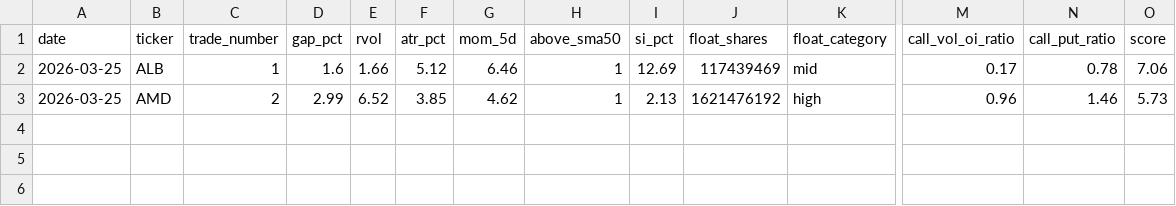
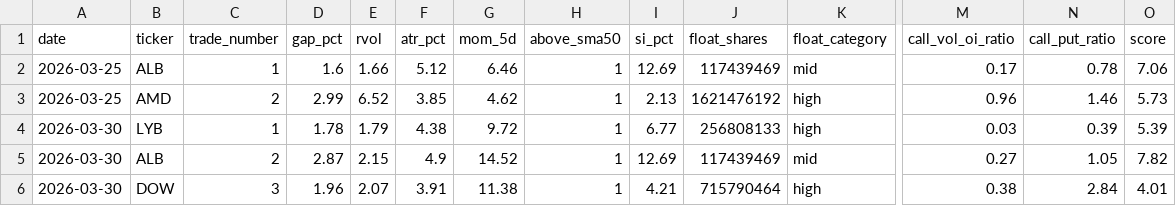
Before and after one commit to jweninger16/Lattice, a CSV file: data/trade_log.csv, drawn as a sheet; only a part is shown, gaps mark what is left out; rows hold the shown columns only; the diff names each change by its address in the sheet, - before the commit and + after, or states it on an @@ line.

Commit message:
check settled cash before trades, no more spam

```diff
--- a/data/trade_log.csv
+++ b/data/trade_log.csv
+row 4: 2026-03-30 | LYB | 1 | 1.78 | 1.79 | 4.38 | 9.72 | 1 | 6.77 | 256808133 | high | 0.03 | 0.39 | 5.39
+row 5: 2026-03-30 | ALB | 2 | 2.87 | 2.15 | 4.9 | 14.52 | 1 | 12.69 | 117439469 | mid | 0.27 | 1.05 | 7.82
+row 6: 2026-03-30 | DOW | 3 | 1.96 | 2.07 | 3.91 | 11.38 | 1 | 4.21 | 715790464 | high | 0.38 | 2.84 | 4.01
```
Also changed, not shown: 4 other files.
